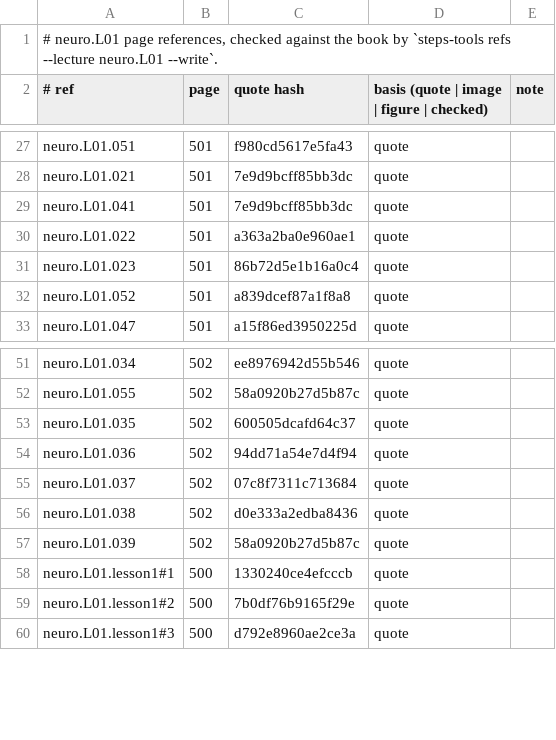
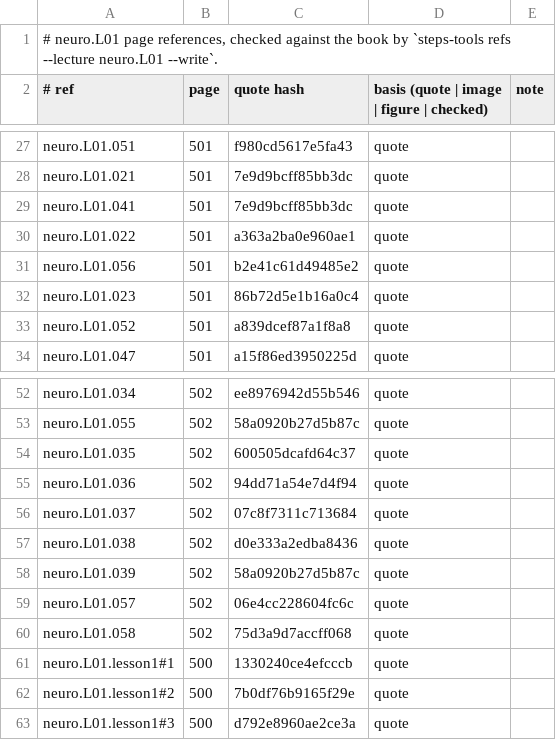
Before and after one commit to MohamedRef/Steps-app, a TSV file: content/book-refs/neuro/L01.tsv, drawn as a sheet; only a part is shown, gaps mark what is left out.

Commit message:
Neurology: fill First Aid coverage gaps and deepen lesson explanations (#626)
Part of the First Aid coverage check (every fact, table row and figure caption in the app, and explained well).

- 35 new items across neuro L01–L06, including facts carried by figures (vomiting center inputs and receptors, MS manifestations by system, skin over spinal dysraphism, the anticonvulsant synapse, the Horner pathway, the lumbar puncture figure) and definitions no item held.
- Lessons: 21 explain, reveal, table or aside steps, mostly in the ok and weak lessons (L03 lesson 7, L05 lesson 1, L06 lessons 1–3). New steps sit after hand-checked steps so existing verdicts still match. Glossary gains AMPA and pVHL.
- Nothing removed or shortened. Page references rewritten; validate, pack check, ids check and the changes test pass.
- `changes/fa-coverage-neuro.yaml` added.

```diff
--- a/content/book-refs/neuro/L01.tsv
+++ b/content/book-refs/neuro/L01.tsv
@@ -30,2 +30,3 @@ neuro.L01.041	501	7e9d9bcff85bb3dc	quote
 neuro.L01.022	501	a363a2ba0e960ae1	quote	
+neuro.L01.056	501	b2e41c61d49485e2	quote	
 neuro.L01.023	501	86b72d5e1b16a0c4	quote	
@@ -57,2 +58,4 @@ neuro.L01.038	502	d0e333a2edba8436	quote
 neuro.L01.039	502	58a0920b27d5b87c	quote	
+neuro.L01.057	502	06e4cc228604fc6c	quote	
+neuro.L01.058	502	75d3a9d7accff068	quote	
 neuro.L01.lesson1#1	500	1330240ce4efcccb	quote	
```
Also changed, not shown: content/book-refs/neuro/L02.tsv, content/book-refs/neuro/L03.tsv, 17 other files.
